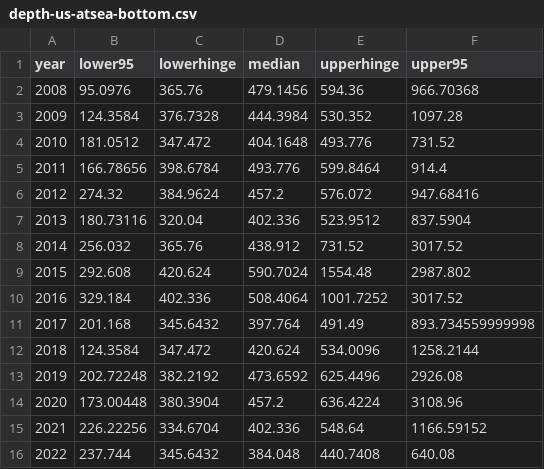
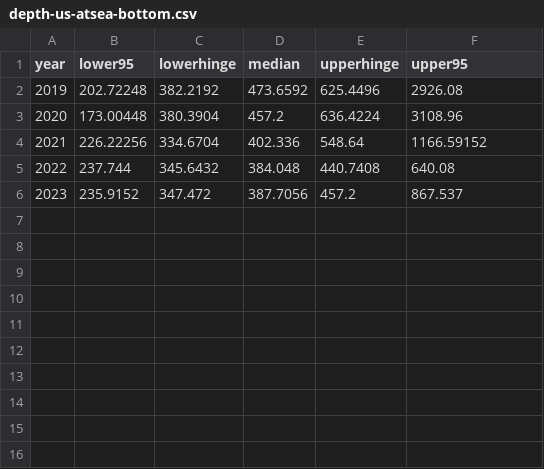
Before and after one commit to pacific-hake/hake-assessment, a CSV file: data-tables/depth-us-atsea-bottom.csv, drawn as a sheet.

```diff
--- a/data-tables/depth-us-atsea-bottom.csv
+++ b/data-tables/depth-us-atsea-bottom.csv
@@ -1,13 +1,2 @@
 "year","lower95","lowerhinge","median","upperhinge","upper95"
-2008,95.0976,365.76,479.1456,594.36,966.70368
-2009,124.3584,376.7328,444.3984,530.352,1097.28
-2010,181.0512,347.472,404.1648,493.776,731.52
-2011,166.78656,398.6784,493.776,599.8464,914.4
-2012,274.32,384.9624,457.2,576.072,947.68416
-2013,180.73116,320.04,402.336,523.9512,837.5904
-2014,256.032,365.76,438.912,731.52,3017.52
-2015,292.608,420.624,590.7024,1554.48,2987.802
-2016,329.184,402.336,508.4064,1001.7252,3017.52
-2017,201.168,345.6432,397.764,491.49,893.734559999998
-2018,124.3584,347.472,420.624,534.0096,1258.2144
 2019,202.72248,382.2192,473.6592,625.4496,2926.08
@@ -16 +5,2 @@
 2022,237.744,345.6432,384.048,440.7408,640.08
+2023,235.9152,347.472,387.7056,457.2,867.537
```
Also changed, not shown: data-tables/depth-us-atsea-fishing.csv, data-tables/us-cp-catch-by-month.csv, 8 other files.
